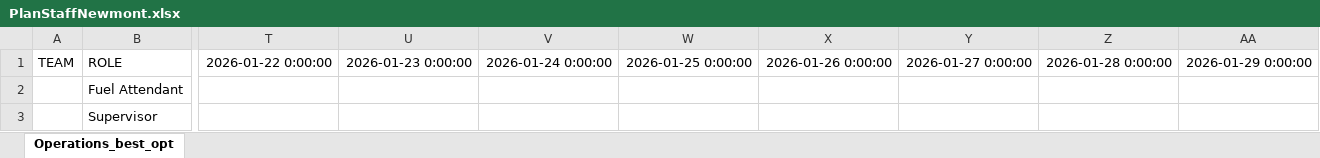
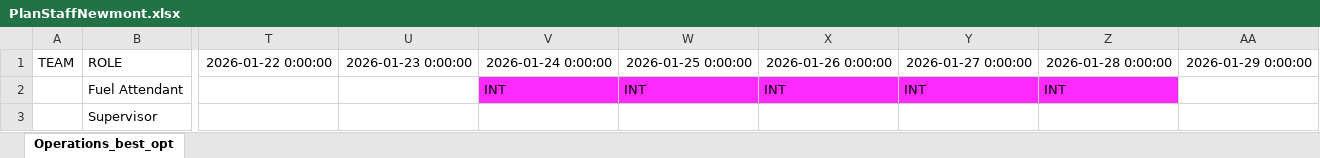
Before and after one commit to joseggch15/inboundoutbound, an Excel workbook: PlanStaffNewmont.xlsx, sheet Operations_best_opt, drawn as a sheet; only a part is shown, gaps mark what is left out; values as stored, in another font and other column widths than the file's, no borders; the diff names each change by its address in the sheet, - before the commit and + after, or states it on an @@ line.

```diff
--- a/PlanStaffNewmont.xlsx (sheet Operations_best_opt)
+++ b/PlanStaffNewmont.xlsx (sheet Operations_best_opt)
-V2: (empty)
+V2: INT
-V2:Z2 fill: none
+V2:Z2 fill: #FF2AFF
-W2: (empty)
+W2: INT
-X2: (empty)
+X2: INT
-Y2: (empty)
+Y2: INT
-Z2: (empty)
+Z2: INT
```
Also changed, not shown: 2 other files.
